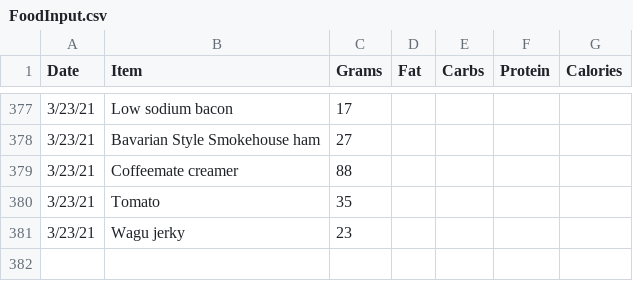
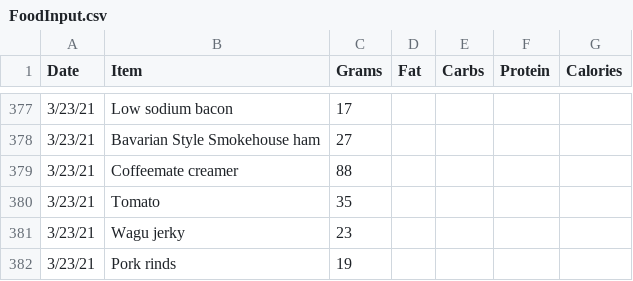
Before and after one commit to tbcombs/Food, a CSV file: FoodInput.csv, drawn as a sheet; only a part is shown, gaps mark what is left out.

Commit message:
Update FoodInput.csv

```diff
--- a/FoodInput.csv
+++ b/FoodInput.csv
@@ -381 +381,2 @@ Date,Item,Grams,Fat,Carbs,Protein,Calories
 3/23/21,Wagu jerky,23,,,,
+3/23/21,Pork rinds,19,,,,
```
